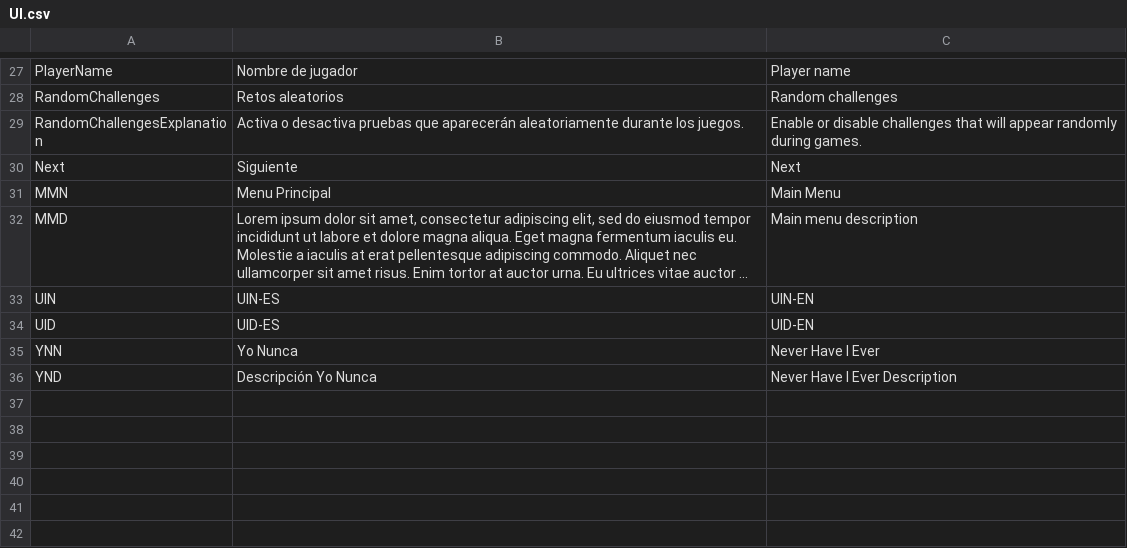
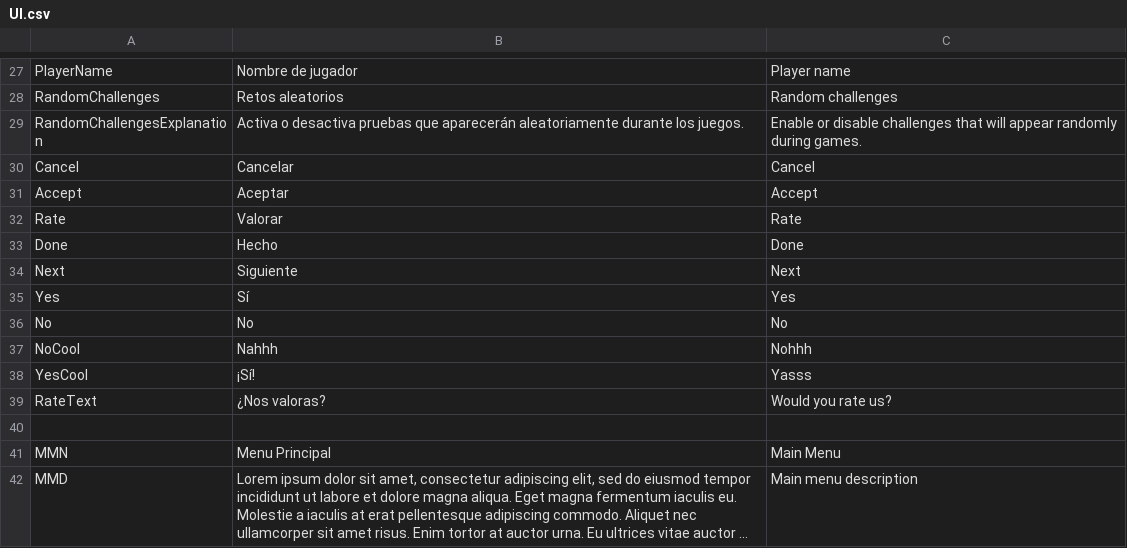
Before and after one commit to guplem/DrinkAndPlay, a CSV file: DrinkAndPlay/Assets/_General/Resources/UI.csv, drawn as a sheet; only a part is shown, gaps mark what is left out; the shorter side is filled out with more unchanged rows; long unchanged cells end in …; the diff names each change by its address in the sheet, - before the commit and + after, or states it on an @@ line.

Commit message:
Popups bases and beggining of rate popup

```diff
--- a/DrinkAndPlay/Assets/_General/Resources/UI.csv
+++ b/DrinkAndPlay/Assets/_General/Resources/UI.csv
+row 30: Cancel | Cancelar | Cancel
+row 31: Accept | Aceptar | Accept
+row 32: Rate | Valorar | Rate
+row 33: Done | Hecho | Done
+row 35: Yes | Sí | Yes
+row 36: No | No | No
+row 37: NoCool | Nahhh | Nohhh
+row 38: YesCool | ¡Sí! | Yasss
+row 39: RateText | ¿Nos valoras? | Would you rate us?
+row 40: (empty)
```
Also changed, not shown: 18 other files.
